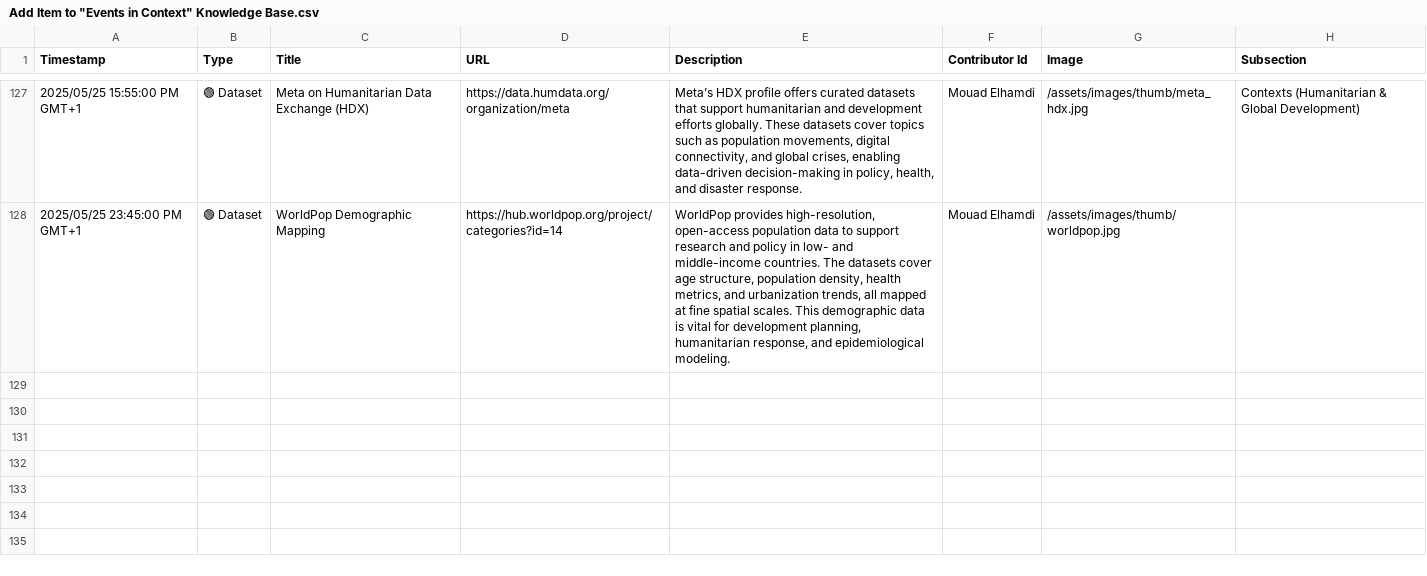
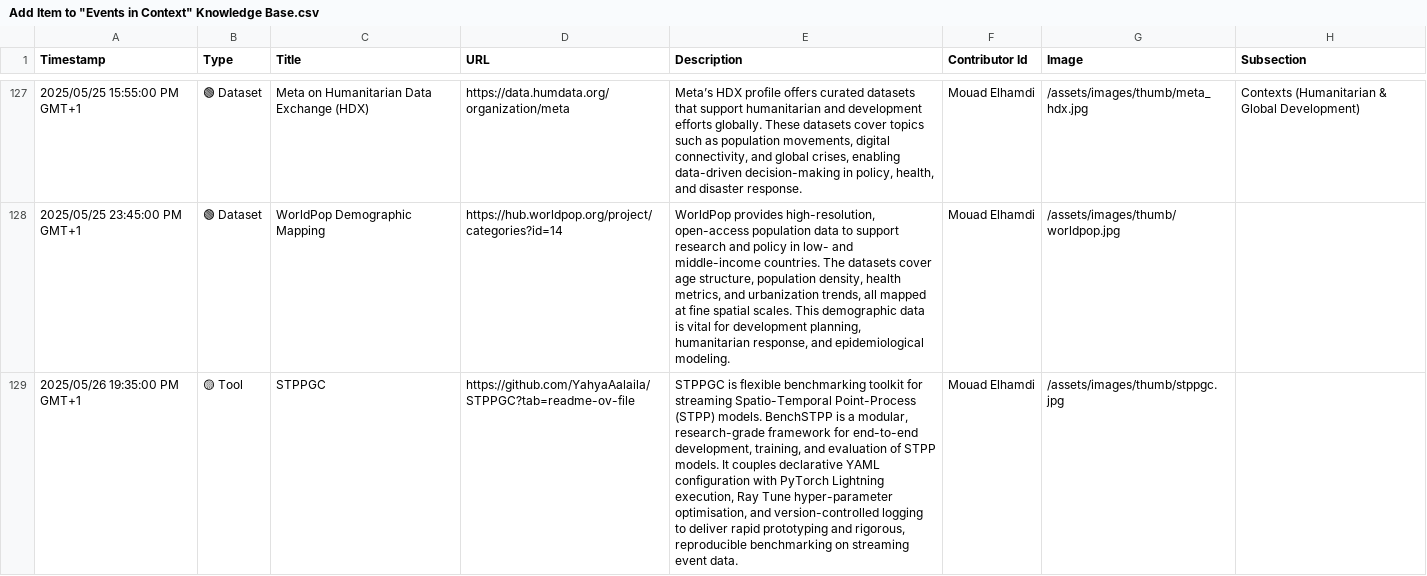
Before and after one commit to events2025/events2025.github.io, a CSV file: data/Add Item to "Events in Context" Knowledge Base.csv, drawn as a sheet; only a part is shown, gaps mark what is left out; the diff names each change by its address in the sheet, - before the commit and + after, or states it on an @@ line.

Commit message:
Update Add Item to "Events in Context" Knowledge Base.csv

```diff
--- a/data/Add Item to "Events in Context" Knowledge Base.csv
+++ b/data/Add Item to "Events in Context" Knowledge Base.csv
+row 129: 2025/05/26 19:35:00 PM GMT+1 | 🟡 Tool | STPPGC | https://github.com/YahyaAalaila/STPPGC?tab=readme-ov-file | STPPGC is flexible benchmarking toolkit for streaming Spatio-Temporal Point-Process (STPP) models. BenchSTPP is a modular, research-grade framework for end-to-end development, training, and evaluation of STPP models. It couples declarative YAML configuration with PyTorch Lightning execution, Ray Tune hyper-parameter optimisation, and version-controlled logging to deliver rapid prototyping and rigorous, reproducible benchmarking on streaming event data. | Mouad Elhamdi | /assets/images/thumb/stppgc.jpg
```
